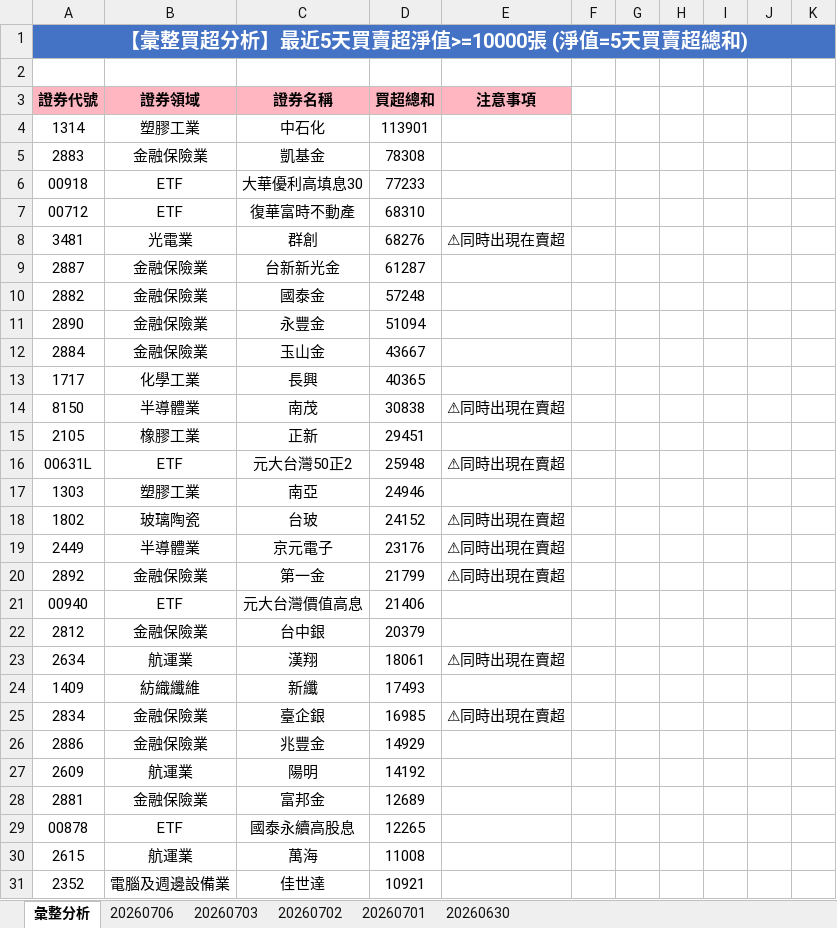
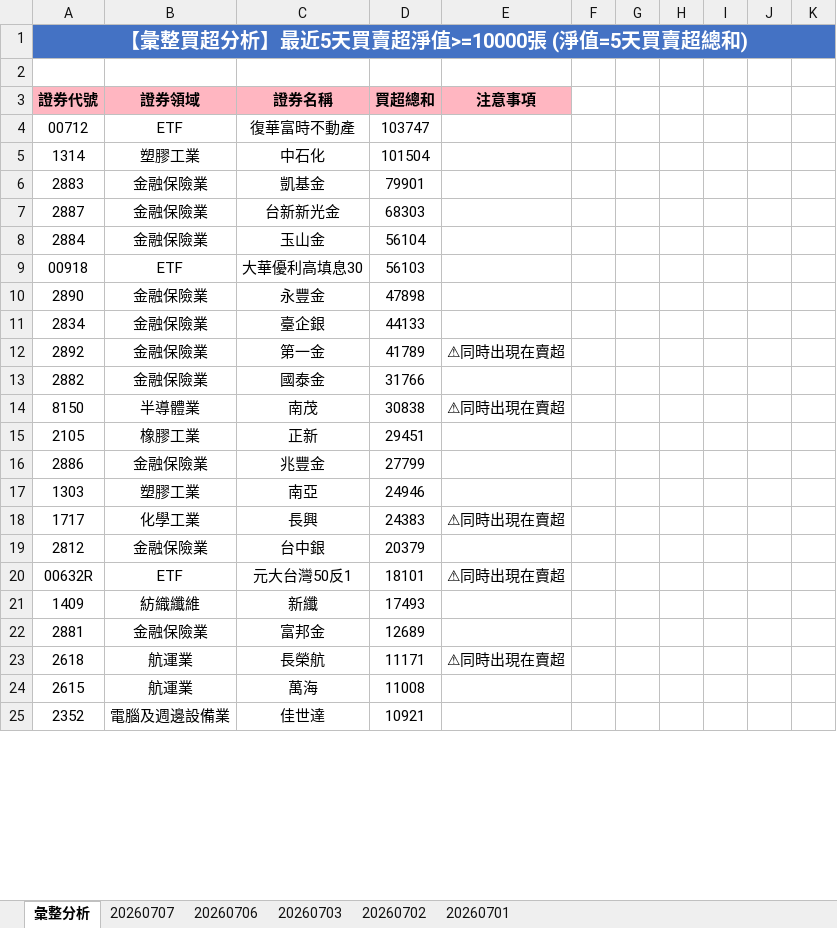
Before and after one commit to ccupcpop/GetDailyStock, an Excel workbook: StockInfo/tse_analysis_result.xlsx, sheet 彙整分析, drawn as a sheet; only a part is shown; values as stored, in another font and other column widths than the file's, no borders; removed rows and columns are numbered as before the commit, all else as after; the diff covers the shown part only; the diff names each change by its address in the sheet, - before the commit and + after, or states it on an @@ line.

```diff
--- a/StockInfo/tse_analysis_result.xlsx (sheet 彙整分析)
+++ b/StockInfo/tse_analysis_result.xlsx (sheet 彙整分析)
-sheet tab: 20260630
+sheet tab: 20260707
+row 4: 00712 | ETF | 復華富時不動產 | 103747
-D5: 113901
+D5: 101504
-D6: 78308
+D6: 79901
-row 6: 00918 | ETF | 大華優利高填息30 | 77233
-row 7: 00712 | ETF | 復華富時不動產 | 68310
-row 8: 3481 | 光電業 | 群創 | 68276 | ⚠同時出現在賣超
-D7: 61287
+D7: 68303
-row 10: 2882 | 金融保險業 | 國泰金 | 57248
-row 11: 2890 | 金融保險業 | 永豐金 | 51094
-D8: 43667
+D8: 56104
-row 13: 1717 | 化學工業 | 長興 | 40365
+row 9: 00918 | ETF | 大華優利高填息30 | 56103
+row 10: 2890 | 金融保險業 | 永豐金 | 47898
+row 11: 2834 | 金融保險業 | 臺企銀 | 44133
+row 12: 2892 | 金融保險業 | 第一金 | 41789 | ⚠同時出現在賣超
+row 13: 2882 | 金融保險業 | 國泰金 | 31766
-row 16: 00631L | ETF | 元大台灣50正2 | 25948 | ⚠同時出現在賣超
+row 16: 2886 | 金融保險業 | 兆豐金 | 27799
-row 18: 1802 | 玻璃陶瓷 | 台玻 | 24152 | ⚠同時出現在賣超
-row 19: 2449 | 半導體業 | 京元電子 | 23176 | ⚠同時出現在賣超
-row 20: 2892 | 金融保險業 | 第一金 | 21799 | ⚠同時出現在賣超
-row 21: 00940 | ETF | 元大台灣價值高息 | 21406
+row 18: 1717 | 化學工業 | 長興 | 24383 | ⚠同時出現在賣超
-row 23: 2634 | 航運業 | 漢翔 | 18061 | ⚠同時出現在賣超
+row 20: 00632R | ETF | 元大台灣50反1 | 18101 | ⚠同時出現在賣超
-row 25: 2834 | 金融保險業 | 臺企銀 | 16985 | ⚠同時出現在賣超
-row 26: 2886 | 金融保險業 | 兆豐金 | 14929
-row 27: 2609 | 航運業 | 陽明 | 14192
-row 29: 00878 | ETF | 國泰永續高股息 | 12265
+row 23: 2618 | 航運業 | 長榮航 | 11171 | ⚠同時出現在賣超
```
Also changed, not shown: 49 added rows, 45 removed rows and 35 edited cells elsewhere in this sheet, sheet 20260706, StockInfo/otc_analysis_result.xlsx, 13 other files.
